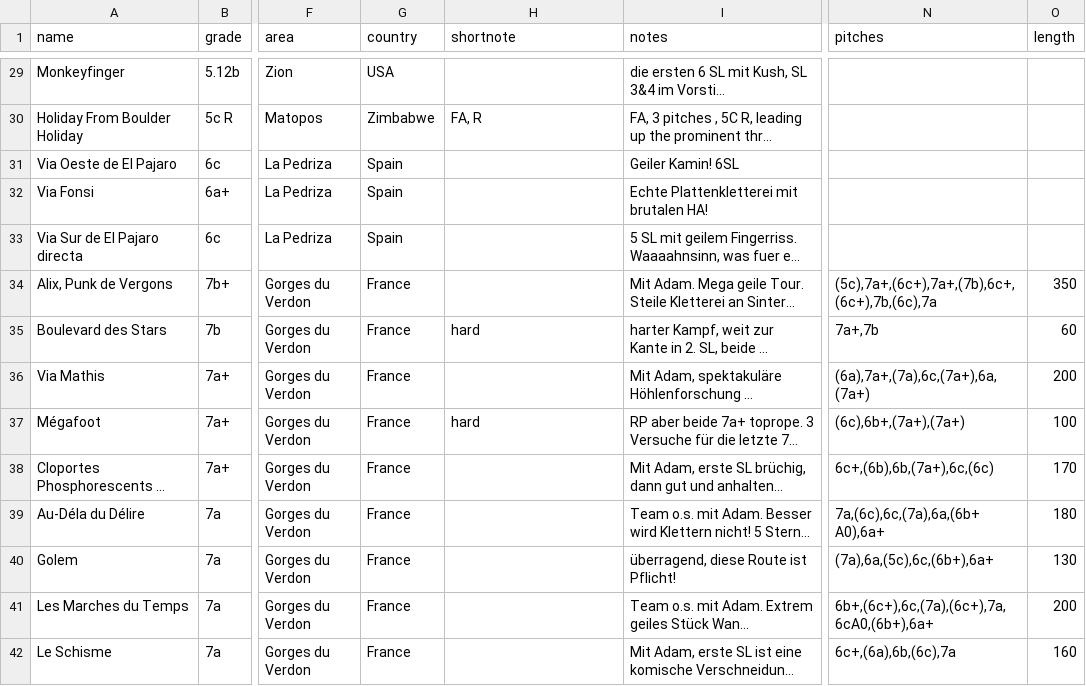
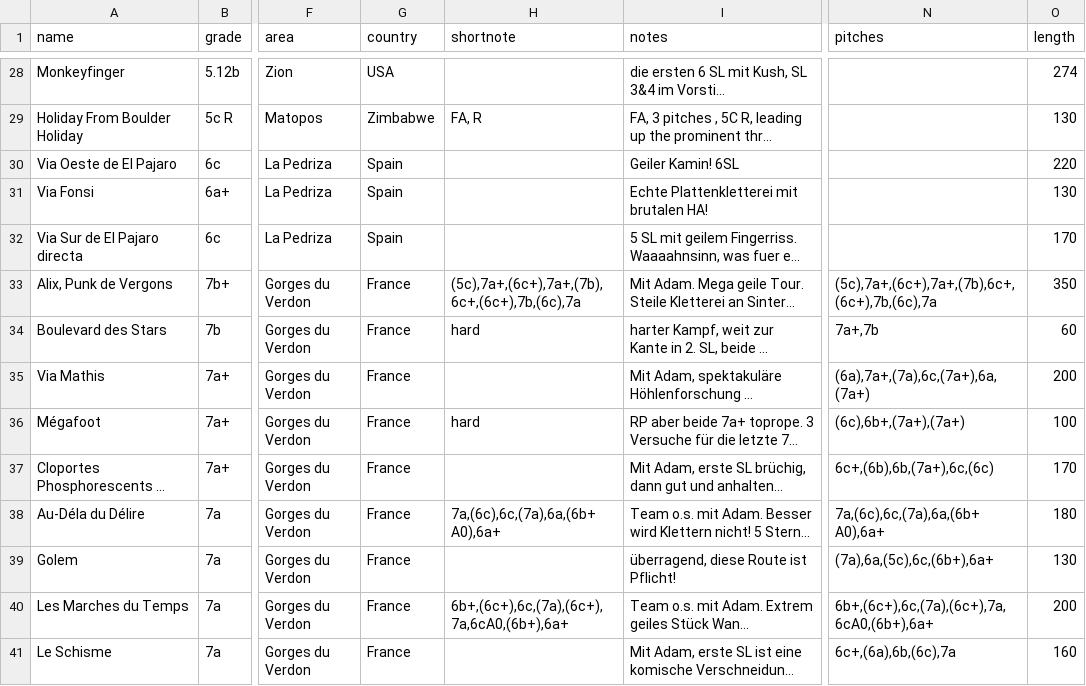
Before and after one commit to olekoenig/climbingDB, a CSV file: data/multipitches.csv, drawn as a sheet; only a part is shown, gaps mark what is left out; long unchanged cells end in …; addresses are those after the commit; the diff covers the shown part only; the diff names each change by its address in the sheet, - before the commit and + after, or states it on an @@ line.

```diff
--- a/data/multipitches.csv
+++ b/data/multipitches.csv
-O28 (length): (empty)
+O28 (length): 274
-O29 (length): (empty)
+O29 (length): 130
-O30 (length): (empty)
+O30 (length): 220
-O31 (length): (empty)
+O31 (length): 130
-O32 (length): (empty)
+O32 (length): 170
-H33 (shortnote): (empty)
+H33 (shortnote): (5c),7a+,(6c+),7a+,(7b),6c+,(6c+),7b,(6c),7a
-H38 (shortnote): (empty)
+H38 (shortnote): 7a,(6c),6c,(7a),6a,(6b+ A0),6a+
-H40 (shortnote): (empty)
+H40 (shortnote): 6b+,(6c+),6c,(7a),(6c+),7a,6cA0,(6b+),6a+
```
Also changed, not shown: 1 removed row and 53 edited cells elsewhere in this file, 1 other file.
